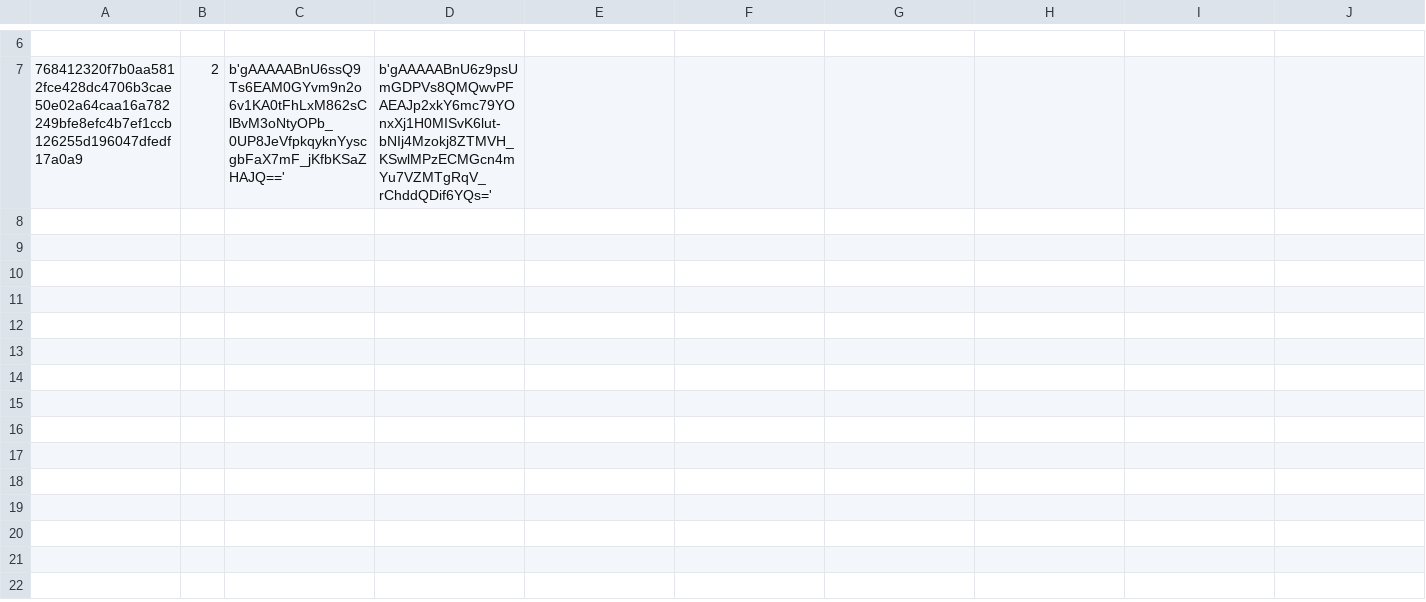
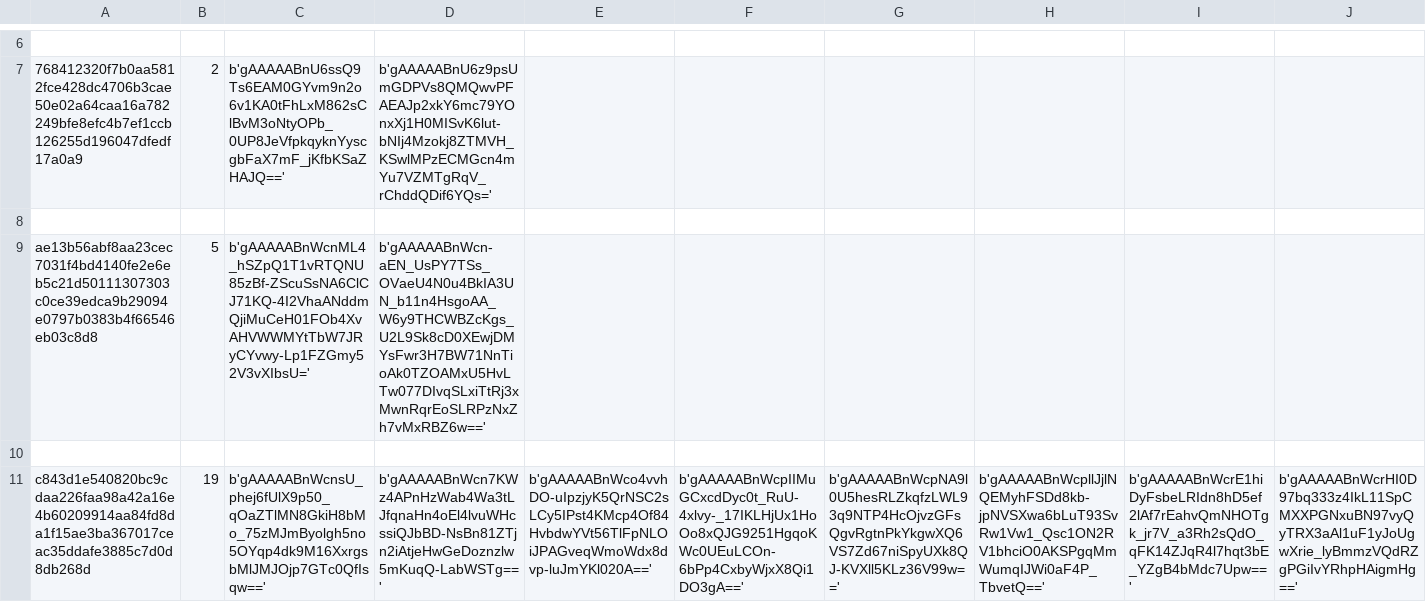
Before and after one commit to 1PaddyBoy/FLASK-CS-Project-2024-2, a CSV file: flaskr/static/data/e0cca6d79d8c4049fef86cce5e3502f48f2ce32733fb2fa7d1ddca2deb0c99da410a43b662da87926b213d89110d9ec3.csv, drawn as a sheet; only a part is shown, gaps mark what is left out; rows hold the shown columns only; the diff names each change by its address in the sheet, - before the commit and + after, or states it on an @@ line.

```diff
--- a/flaskr/static/data/e0cca6d79d8c4049fef86cce5e3502f48f2ce32733fb2fa7d1ddca2deb0c99da410a43b662da87926b213d89110d9ec3.csv
+++ b/flaskr/static/data/e0cca6d79d8c4049fef86cce5e3502f48f2ce32733fb2fa7d1ddca2deb0c99da410a43b662da87926b213d89110d9ec3.csv
+row 8: (empty)
+row 9: ae13b56abf8aa23cec7031f4bd4140fe2e6eb5c21d50111307303c0ce39edca9b29094e0797b0383b4f66546eb03c8d8 | 5 | b'gAAAAABnWcnML4_hSZpQ1T1vRTQNU85zBf-ZScuSsNA6ClCJ71KQ-4I2VhaANddmQjiMuCeH01FOb4XvAHVWWMYtTbW7JRyCYvwy-Lp1FZGmy52V3vXIbsU=' | b'gAAAAABnWcn-aEN_UsPY7TSs_OVaeU4N0u4BkIA3UN_b11n4HsgoAA_W6y9THCWBZcKgs_U2L9Sk8cD0XEwjDMYsFwr3H7BW71NnTioAk0TZOAMxU5HvLTw077DIvqSLxiTtRj3xMwnRqrEoSLRPzNxZh7vMxRBZ6w=='
+row 10: (empty)
+row 11: c843d1e540820bc9cdaa226faa98a42a16e4b60209914aa84fd8da1f15ae3ba367017ceac35ddafe3885c7d0d8db268d | 19 | b'gAAAAABnWcnsU_phej6fUlX9p50_qOaZTlMN8GkiH8bMo_75zMJmByolgh5no5OYqp4dk9M16XxrgsbMlJMJOjp7GTc0QfIsqw==' | b'gAAAAABnWcn7KWz4APnHzWab4Wa3tLJfqnaHn4oEl4lvuWHcssiQJbBD-NsBn81ZTjn2iAtjeHwGeDoznzlw5mKuqQ-LabWSTg==' | b'gAAAAABnWco4vvhDO-uIpzjyK5QrNSC2sLCy5IPst4KMcp4Of84HvbdwYVt56TlFpNLOiJPAGveqWmoWdx8dvp-luJmYKl020A==' | b'gAAAAABnWcpIIMuGCxcdDyc0t_RuU-4xlvy-_17IKLHjUx1HoOo8xQJG9251HgqoKWc0UEuLCOn-6bPp4CxbyWjxX8Qi1DO3gA==' | b'gAAAAABnWcpNA9l0U5hesRLZkqfzLWL93q9NTP4HcOjvzGFsQgvRgtnPkYkgwXQ6VS7Zd67niSpyUXk8QJ-KVXll5KLz36V99w==' | b'gAAAAABnWcpllJjlNQEMyhFSDd8kb-jpNVSXwa6bLuT93SvRw1Vw1_Qsc1ON2RV1bhciO0AKSPgqMmWumqIJWi0aF4P_TbvetQ==' | b'gAAAAABnWcrE1hiDyFsbeLRIdn8hD5ef2lAf7rEahvQmNHOTgk_jr7V_a3Rh2sQdO_qFK14ZJqR4l7hqt3bE_YZgB4bMdc7Upw==' | b'gAAAAABnWcrHI0D97bq333z4IkL11SpCMXXPGNxuBN97vyQyTRX3aAl1uF1yJoUgwXrie_lyBmmzVQdRZgPGiIvYRhpHAigmHg=='
```
Also changed, not shown: flaskr/static/data/54a59b9f22b0b80880d8427e548b7c23abd873486e1f035dce9cd697e85175033caa88e6d57bc35efae0b5afd3145f31.csv, 15 other files.
